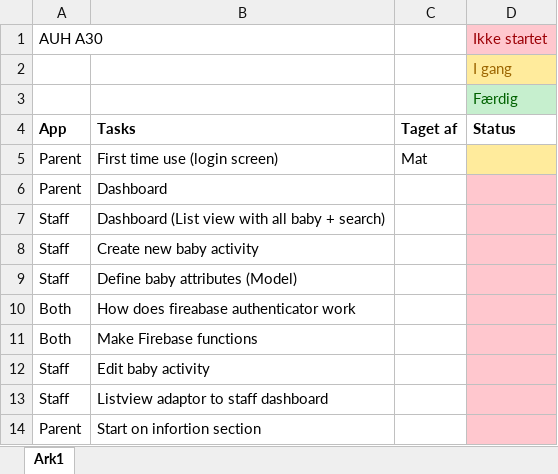
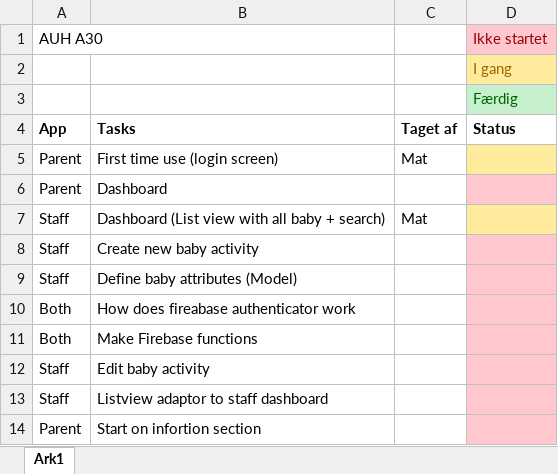
Before and after one commit to Mat-Hapahapa/ITSMAP, an Excel workbook: Projekt/TaskBoard.xlsx, sheet Ark1, drawn as a sheet; values as stored, in another font and other column widths than the file's, no borders; the diff names each change by its address in the sheet, - before the commit and + after, or states it on an @@ line.

Commit message:
Updated taskboard

```diff
--- a/Projekt/TaskBoard.xlsx (sheet Ark1)
+++ b/Projekt/TaskBoard.xlsx (sheet Ark1)
-C7: (empty)
+C7: Mat
-D7 fill: #FFC7CE
+D7 fill: #FFEB9C
```
